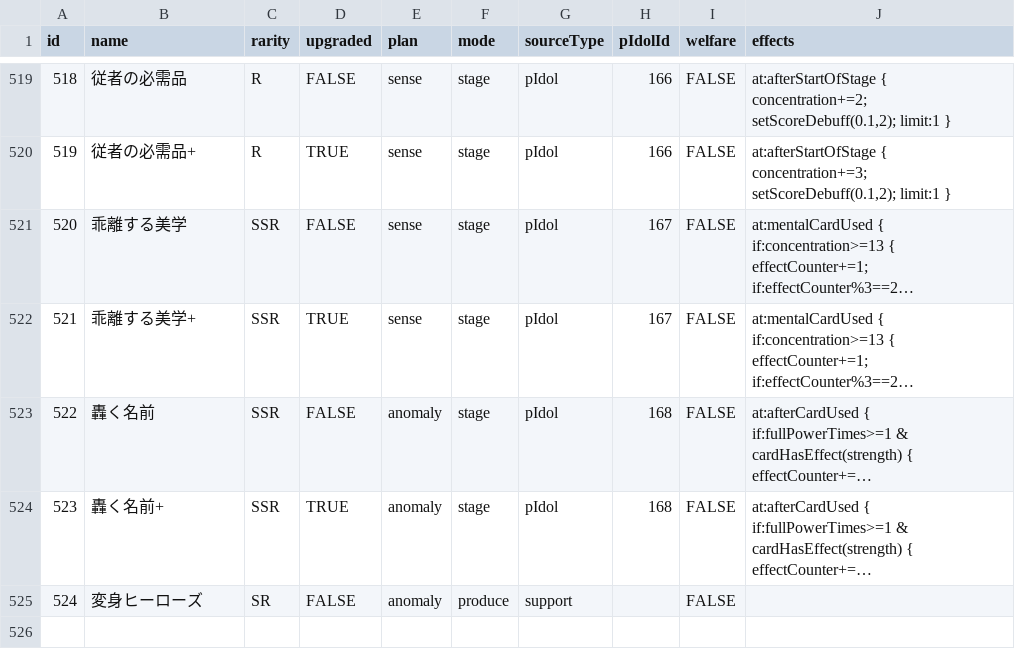
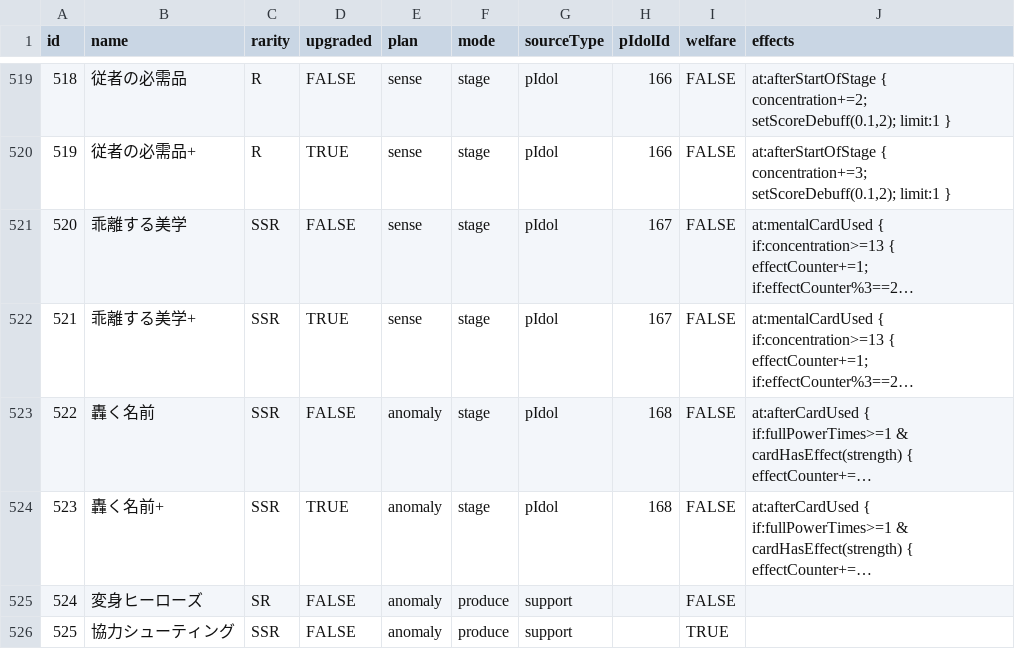
Before and after one commit to gakumas-tools/gakumas-tools, a CSV file: packages/gakumas-data/csv/p_items.csv, drawn as a sheet; only a part is shown, gaps mark what is left out; long unchanged cells end in ….

```diff
--- a/packages/gakumas-data/csv/p_items.csv
+++ b/packages/gakumas-data/csv/p_items.csv
@@ -525 +525,2 @@ id,name,rarity,upgraded,plan,mode,sourceType,pIdolId,welfare,effects
 524,変身ヒーローズ,SR,FALSE,anomaly,produce,support,,FALSE,
+525,協力シューティング,SSR,FALSE,anomaly,produce,support,,TRUE,
```
Also changed, not shown: packages/gakumas-data/csv/descriptions.csv.
